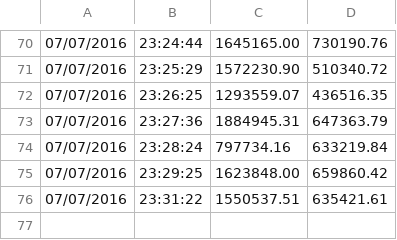
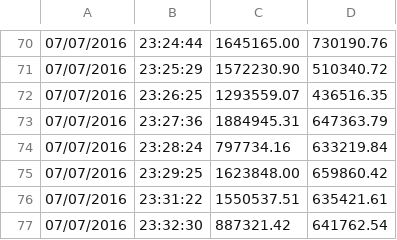
Before and after one commit to dpfrakes/speedtest-cli, a CSV file: speedlog.csv, drawn as a sheet; only a part is shown, gaps mark what is left out; the diff names each change by its address in the sheet, - before the commit and + after, or states it on an @@ line.

Commit message:
[AUTO UPLOAD SPEEDLOG]

```diff
--- a/speedlog.csv
+++ b/speedlog.csv
+row 77: 07/07/2016 | 23:32:30 | 887321.42 | 641762.54
```
